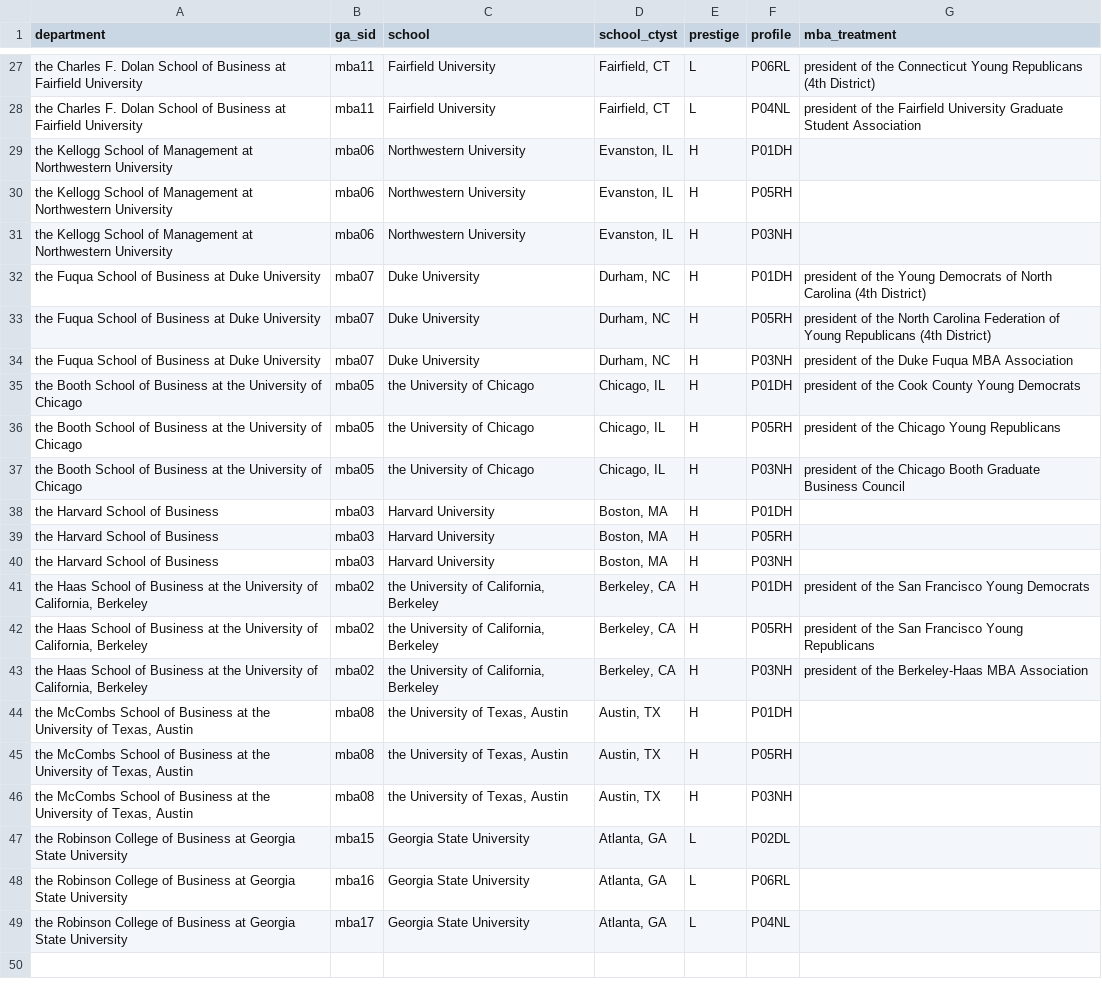
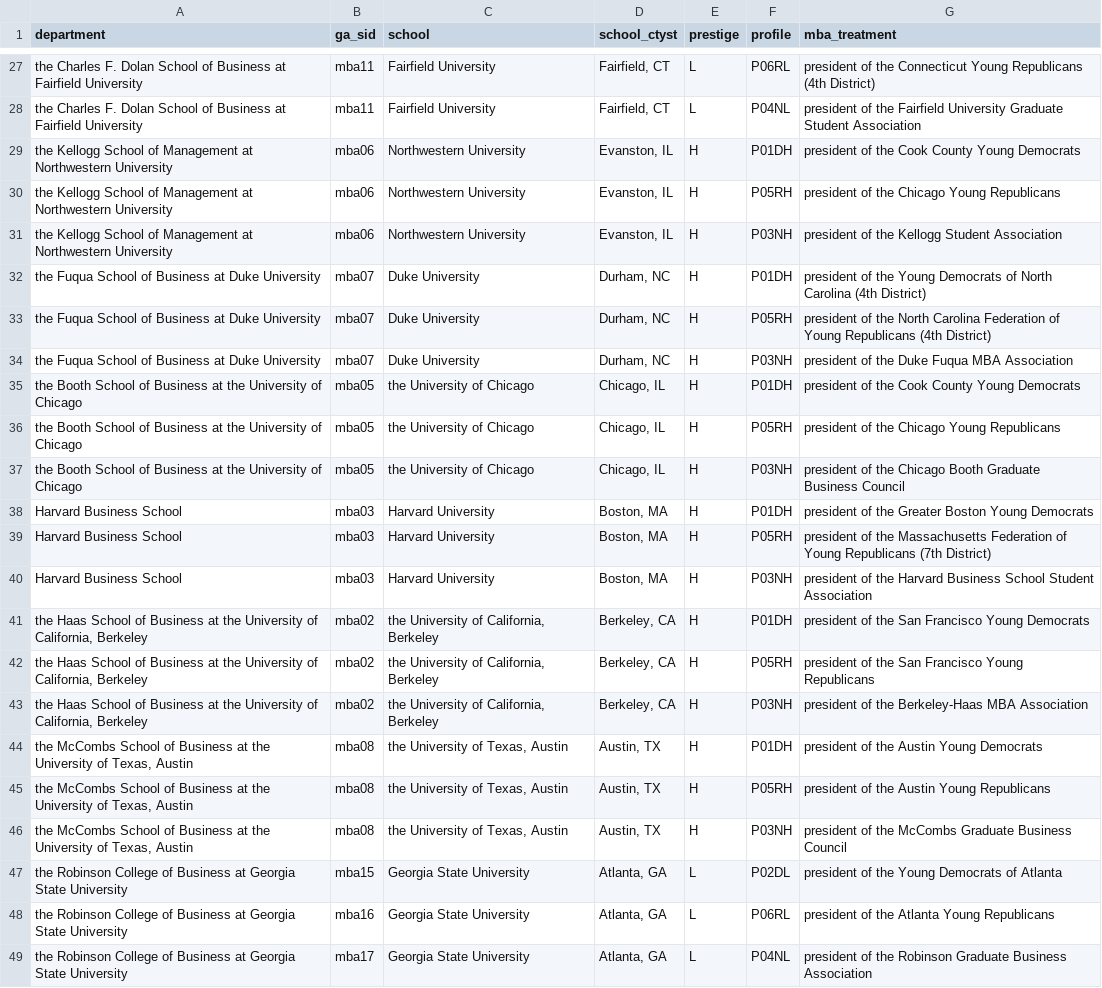
Before and after one commit to jmausolf/office_politics, a CSV file: keys/mba_treatment_key.csv, drawn as a sheet; only a part is shown, gaps mark what is left out.

Commit message:
adding leadership randomization, finishing mba treatments

```diff
--- a/keys/mba_treatment_key.csv
+++ b/keys/mba_treatment_key.csv
@@ -28,5 +28,5 @@ the Charles F. Dolan School of Business at Fairfield University,mba11,Fairfield
 the Charles F. Dolan School of Business at Fairfield University,mba11,Fairfield University,"Fairfield, CT",L,P04NL,president of the Fairfield University Graduate Student Association
-the Kellogg School of Management at Northwestern University,mba06,Northwestern University,"Evanston, IL",H,P01DH,
-the Kellogg School of Management at Northwestern University,mba06,Northwestern University,"Evanston, IL",H,P05RH,
-the Kellogg School of Management at Northwestern University,mba06,Northwestern University,"Evanston, IL",H,P03NH,
+the Kellogg School of Management at Northwestern University,mba06,Northwestern University,"Evanston, IL",H,P01DH,president of the Cook County Young Democrats
+the Kellogg School of Management at Northwestern University,mba06,Northwestern University,"Evanston, IL",H,P05RH,president of the Chicago Young Republicans
+the Kellogg School of Management at Northwestern University,mba06,Northwestern University,"Evanston, IL",H,P03NH,president of the Kellogg Student Association
 the Fuqua School of Business at Duke University,mba07,Duke University,"Durham, NC",H,P01DH,president of the Young Democrats of North Carolina (4th District)
@@ -37,5 +37,5 @@ the Booth School of Business at the University of Chicago,mba05,the University o
 the Booth School of Business at the University of Chicago,mba05,the University of Chicago,"Chicago, IL",H,P03NH,president of the Chicago Booth Graduate Business Council
-the Harvard School of Business,mba03,Harvard University,"Boston, MA",H,P01DH,
-the Harvard School of Business,mba03,Harvard University,"Boston, MA",H,P05RH,
-the Harvard School of Business,mba03,Harvard University,"Boston, MA",H,P03NH,
+Harvard Business School,mba03,Harvard University,"Boston, MA",H,P01DH,president of the Greater Boston Young Democrats
+Harvard Business School,mba03,Harvard University,"Boston, MA",H,P05RH,president of the Massachusetts Federation of Young Republicans (7th District)
+Harvard Business School,mba03,Harvard University,"Boston, MA",H,P03NH,president of the Harvard Business School Student Association
 "the Haas School of Business at the University of California, Berkeley",mba02,"the University of California, Berkeley","Berkeley, CA",H,P01DH,president of the San Francisco Young Democrats
@@ -43,7 +43,7 @@ the Harvard School of Business,mba03,Harvard University,"Boston, MA",H,P03NH,
 "the Haas School of Business at the University of California, Berkeley",mba02,"the University of California, Berkeley","Berkeley, CA",H,P03NH,president of the Berkeley-Haas MBA Association
-"the McCombs School of Business at the University of Texas, Austin",mba08,"the University of Texas, Austin","Austin, TX",H,P01DH,
-"the McCombs School of Business at the University of Texas, Austin",mba08,"the University of Texas, Austin","Austin, TX",H,P05RH,
-"the McCombs School of Business at the University of Texas, Austin",mba08,"the University of Texas, Austin","Austin, TX",H,P03NH,
-the Robinson College of Business at Georgia State University,mba15,Georgia State University,"Atlanta, GA",L,P02DL,
-the Robinson College of Business at Georgia State University,mba16,Georgia State University,"Atlanta, GA",L,P06RL,
-the Robinson College of Business at Georgia State University,mba17,Georgia State University,"Atlanta, GA",L,P04NL,
+"the McCombs School of Business at the University of Texas, Austin",mba08,"the University of Texas, Austin","Austin, TX",H,P01DH,president of the Austin Young Democrats
+"the McCombs School of Business at the University of Texas, Austin",mba08,"the University of Texas, Austin","Austin, TX",H,P05RH,president of the Austin Young Republicans
+"the McCombs School of Business at the University of Texas, Austin",mba08,"the University of Texas, Austin","Austin, TX",H,P03NH,president of the McCombs Graduate Business Council
+the Robinson College of Business at Georgia State University,mba15,Georgia State University,"Atlanta, GA",L,P02DL,president of the Young Democrats of Atlanta
+the Robinson College of Business at Georgia State University,mba16,Georgia State University,"Atlanta, GA",L,P06RL,president of the Atlanta Young Republicans
+the Robinson College of Business at Georgia State University,mba17,Georgia State University,"Atlanta, GA",L,P04NL,president of the Robinson Graduate Business Association
```
Also changed, not shown: experiment_test.csv, keys/ga_school_key.csv, 3 other files.
